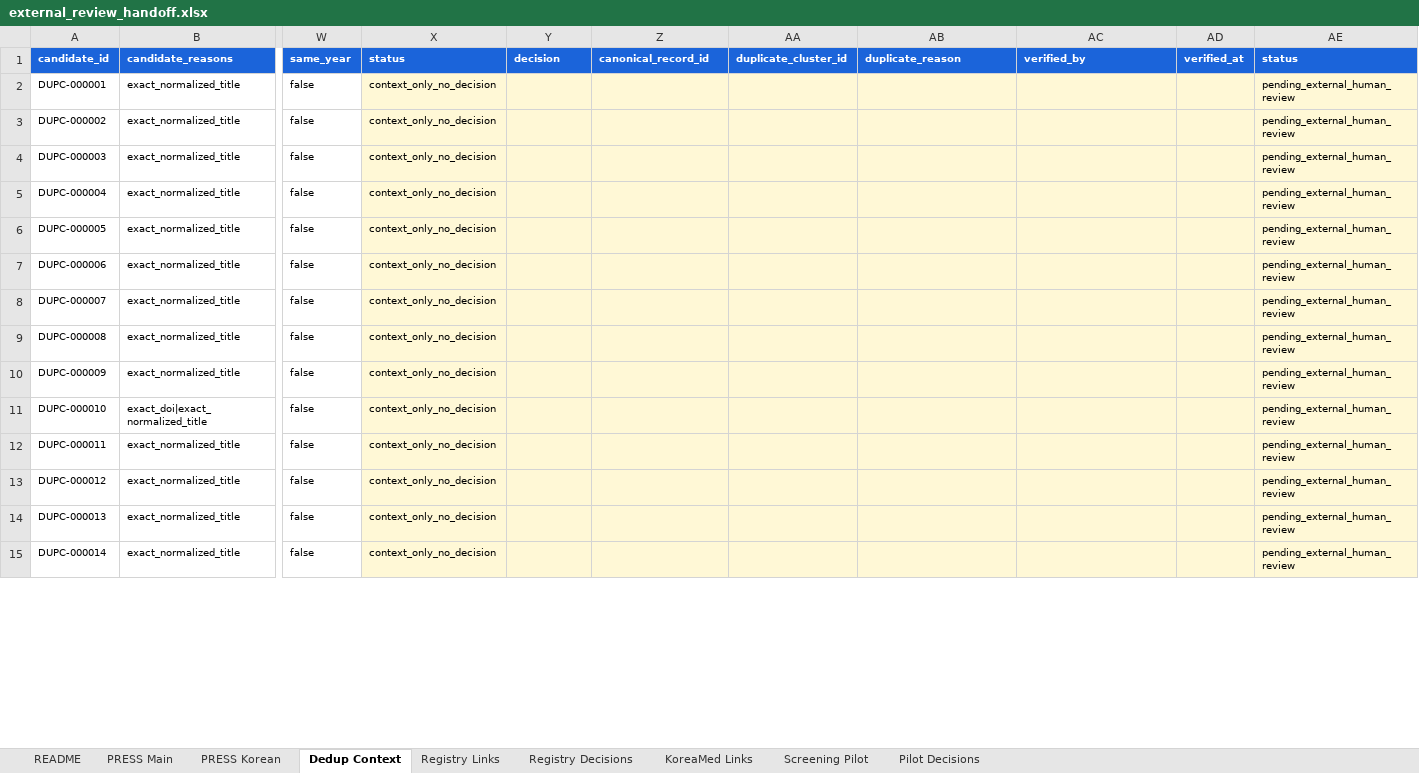
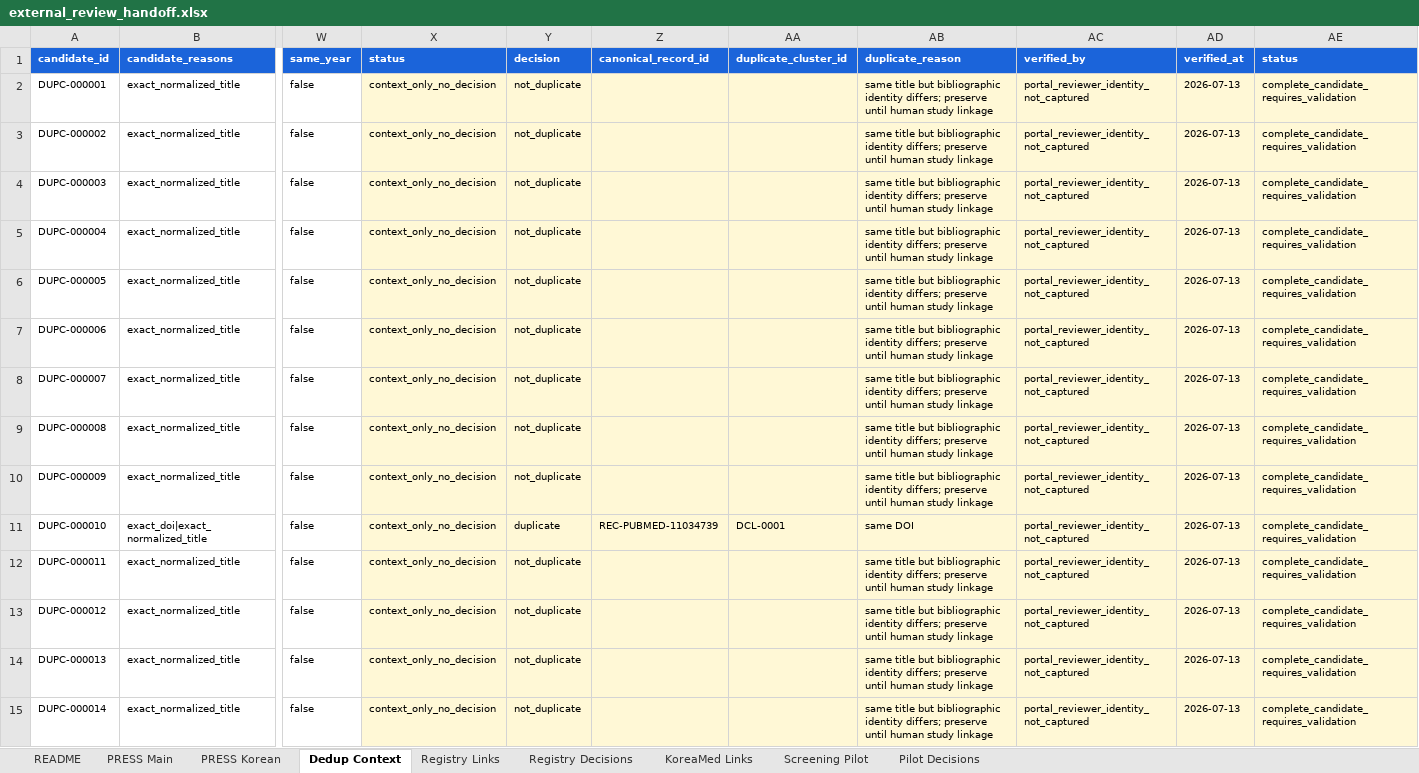
Before and after one commit to yeohj0710/nutrition-safety-engine, an Excel workbook: research/review_queue/external_review_handoff.xlsx, sheet Dedup Context, drawn as a sheet; only a part is shown, gaps mark what is left out; values as stored, in another font and other column widths than the file's, no borders; table styles not drawn; the diff covers the shown part only; the diff names each change by its address in the sheet, - before the commit and + after, or states it on an @@ line.

Commit message:
Refresh consolidated research handoff

```diff
--- a/research/review_queue/external_review_handoff.xlsx (sheet Dedup Context)
+++ b/research/review_queue/external_review_handoff.xlsx (sheet Dedup Context)
-Y2:Y10 (decision): (empty)
+Y2:Y10 (decision): not_duplicate
-AB2:AB10 (duplicate_reason): (empty)
+AB2:AB10 (duplicate_reason): same title but bibliographic identity differs; preserve until human study linkage
-AC2:AC15 (verified_by): (empty)
+AC2:AC15 (verified_by): portal_reviewer_identity_not_captured
-AD2:AD15 (verified_at): (empty)
+AD2:AD15 (verified_at): 2026-07-13
-AE2:AE15 (status): pending_external_human_review
+AE2:AE15 (status): complete_candidate_requires_validation
-Y11 (decision): (empty)
+Y11 (decision): duplicate
-Z11 (canonical_record_id): (empty)
+Z11 (canonical_record_id): REC-PUBMED-11034739
-AA11 (duplicate_cluster_id): (empty)
+AA11 (duplicate_cluster_id): DCL-0001
-AB11 (duplicate_reason): (empty)
+AB11 (duplicate_reason): same DOI
-Y12:Y15 (decision): (empty)
+Y12:Y15 (decision): not_duplicate
-AB12:AB15 (duplicate_reason): (empty)
+AB12:AB15 (duplicate_reason): same title but bibliographic identity differs; preserve until human study linkage
```
Also changed, not shown: 1728 edited cells elsewhere in this sheet, sheet PRESS Korean, sheet PRESS Main, 3 other files.
